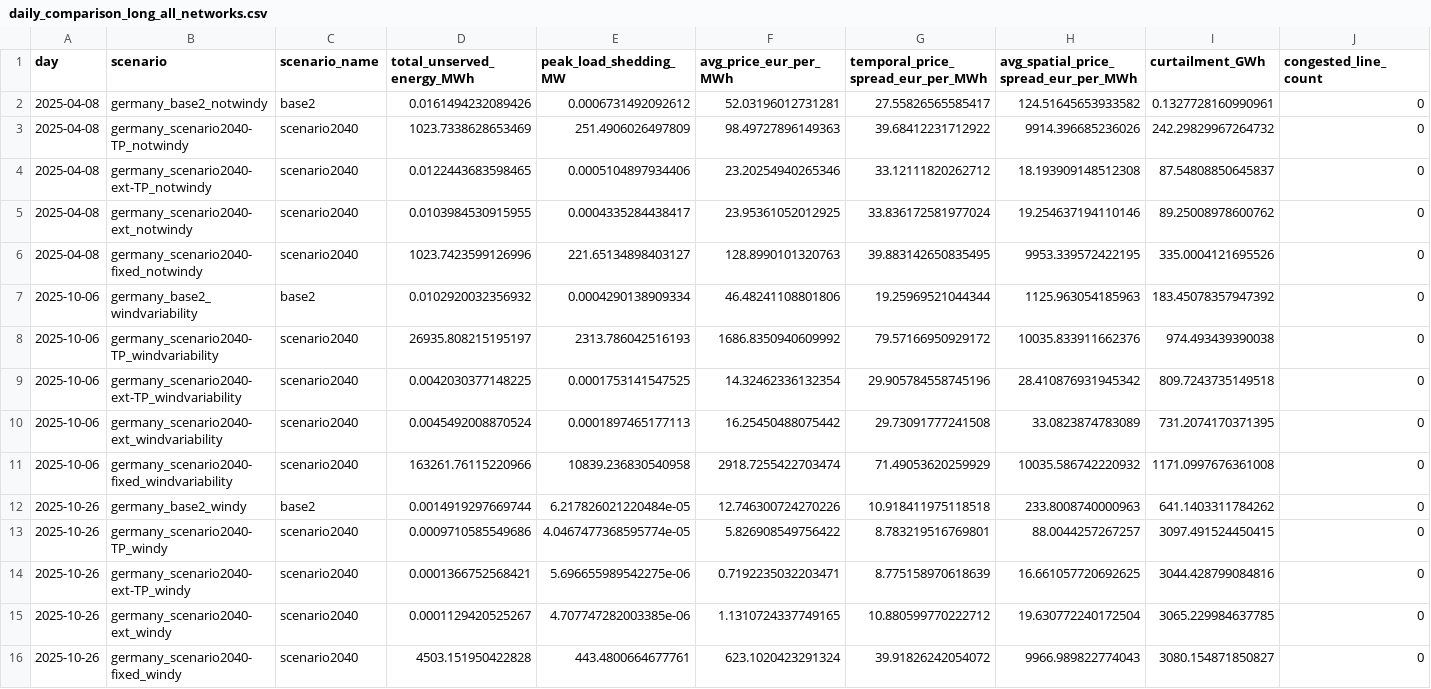
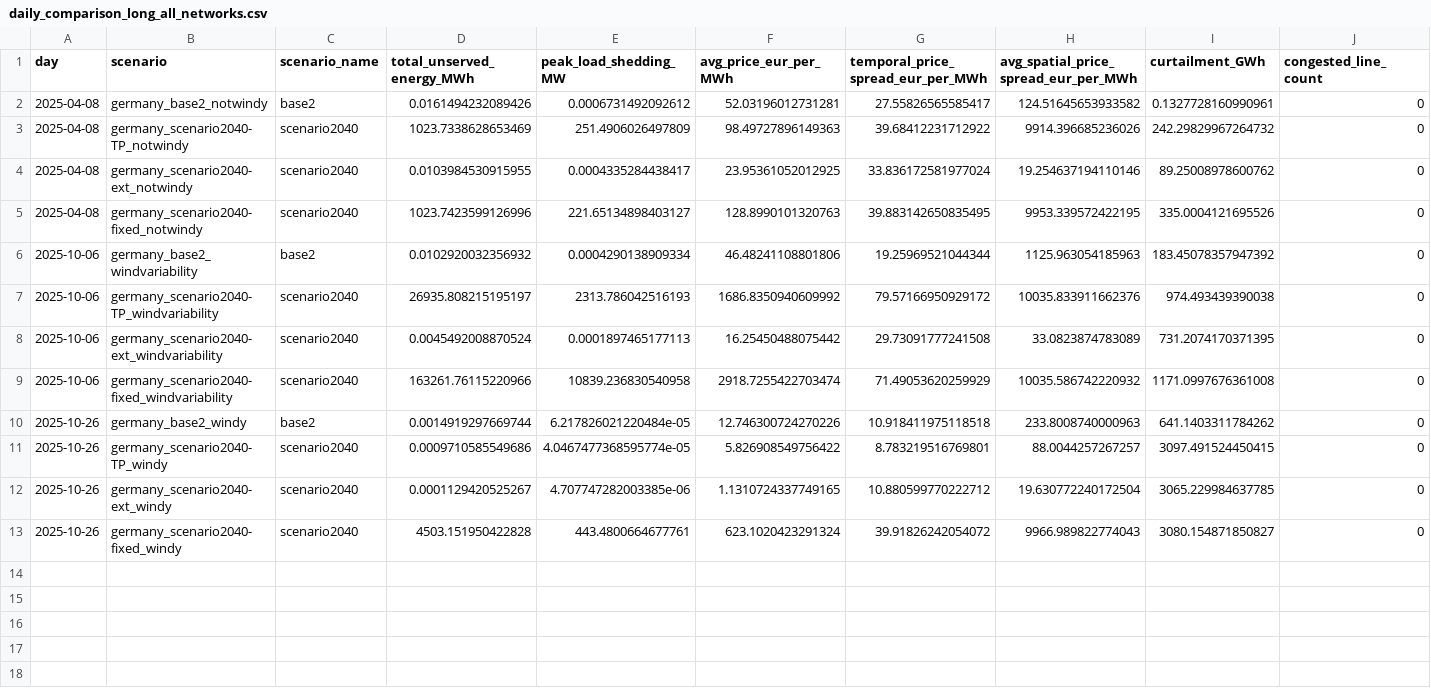
Before and after one commit to Luca2299/pypsa-eur, a CSV file: summary_csv/daily_comparison_long_all_networks.csv, drawn as a sheet; only a part is shown; rows hold the shown columns only; the diff names each change by its address in the sheet, - before the commit and + after, or states it on an @@ line.

```diff
--- a/summary_csv/daily_comparison_long_all_networks.csv
+++ b/summary_csv/daily_comparison_long_all_networks.csv
-row 4: 2025-04-08 | germany_scenario2040-ext-TP_notwindy | scenario2040 | 0.0122443683598465 | 0.0005104897934406 | 23.20254940265346 | 33.12111820262712 | 18.193909148512308 | 87.54808850645837 | 0
-row 9: 2025-10-06 | germany_scenario2040-ext-TP_windvariability | scenario2040 | 0.0042030377148225 | 0.0001753141547525 | 14.32462336132354 | 29.905784558745196 | 28.410876931945342 | 809.7243735149518 | 0
-row 14: 2025-10-26 | germany_scenario2040-ext-TP_windy | scenario2040 | 0.0001366752568421 | 5.696655989542275e-06 | 0.7192235032203471 | 8.775158970618639 | 16.661057720692625 | 3044.428799084816 | 0
```
Also changed, not shown: summary_csv/curtailment_by_run_carrier_all_networks.csv, summary_csv/daily_run_aggregates_all_networks.csv, 39 other files.
